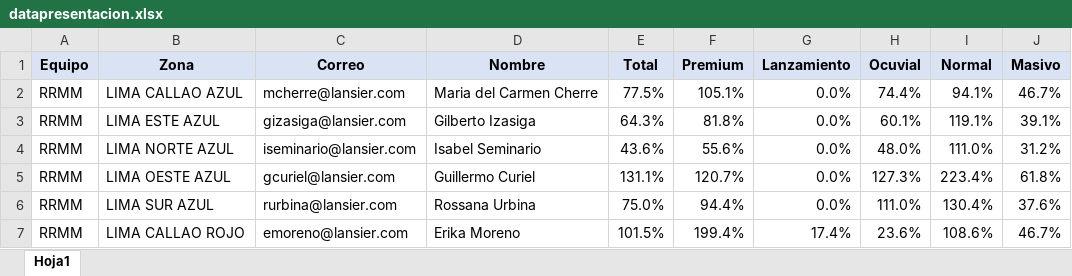
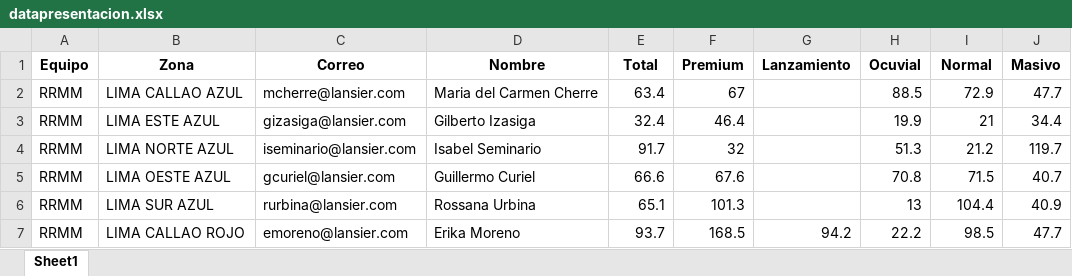
Before and after one commit to chopper210397/mailRdata_vendedores, an Excel workbook: datapresentacion.xlsx, sheet Sheet1, drawn as a sheet; only a part is shown; values as stored, in another font and other column widths than the file's, no borders; the diff covers the shown part only; the diff names each change by its address in the sheet, - before the commit and + after, or states it on an @@ line.

```diff
--- a/datapresentacion.xlsx (sheet Sheet1)
+++ b/datapresentacion.xlsx (sheet Sheet1)
-sheet tab: Hoja1
+sheet tab: Sheet1
-A1:J1 fill: #DAE3F3
+A1:J1 fill: none
-E2 (Total): 77.5%
+E2 (Total): 63.4
-F2 (Premium): 105.1%
+F2 (Premium): 67
-G2:G6 (Lanzamiento): 0.0%
+G2:G6 (Lanzamiento): (empty)
-H2 (Ocuvial): 74.4%
+H2 (Ocuvial): 88.5
-I2 (Normal): 94.1%
+I2 (Normal): 72.9
-J2 (Masivo): 46.7%
+J2 (Masivo): 47.7
-E3 (Total): 64.3%
+E3 (Total): 32.4
-F3 (Premium): 81.8%
+F3 (Premium): 46.4
-H3 (Ocuvial): 60.1%
+H3 (Ocuvial): 19.9
-I3 (Normal): 119.1%
+I3 (Normal): 21
-J3 (Masivo): 39.1%
+J3 (Masivo): 34.4
-E4 (Total): 43.6%
+E4 (Total): 91.7
-F4 (Premium): 55.6%
+F4 (Premium): 32
-H4 (Ocuvial): 48.0%
+H4 (Ocuvial): 51.3
-I4 (Normal): 111.0%
+I4 (Normal): 21.2
-J4 (Masivo): 31.2%
+J4 (Masivo): 119.7
-E5 (Total): 131.1%
+E5 (Total): 66.6
-F5 (Premium): 120.7%
+F5 (Premium): 67.6
-H5 (Ocuvial): 127.3%
+H5 (Ocuvial): 70.8
-I5 (Normal): 223.4%
+I5 (Normal): 71.5
-J5 (Masivo): 61.8%
+J5 (Masivo): 40.7
-E6 (Total): 75.0%
+E6 (Total): 65.1
-F6 (Premium): 94.4%
+F6 (Premium): 101.3
-H6 (Ocuvial): 111.0%
+H6 (Ocuvial): 13
-I6 (Normal): 130.4%
+I6 (Normal): 104.4
-J6 (Masivo): 37.6%
+J6 (Masivo): 40.9
-E7 (Total): 101.5%
+E7 (Total): 93.7
-F7 (Premium): 199.4%
+F7 (Premium): 168.5
-G7 (Lanzamiento): 17.4%
+G7 (Lanzamiento): 94.2
-H7 (Ocuvial): 23.6%
+H7 (Ocuvial): 22.2
-I7 (Normal): 108.6%
+I7 (Normal): 98.5
-J7 (Masivo): 46.7%
+J7 (Masivo): 47.7
```
Also changed, not shown: 78 edited cells elsewhere in this sheet, 4 other files.
